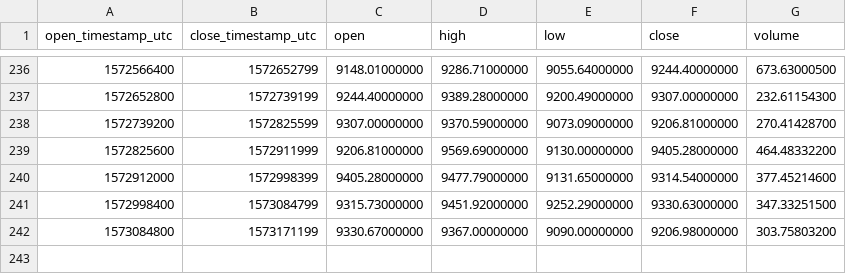
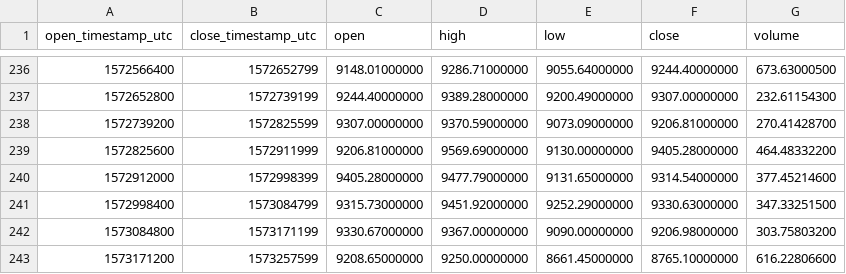
Before and after one commit to cryptobigbro/binance-BTCTUSD, a CSV file: binance-BTCTUSD-1d.csv, drawn as a sheet; only a part is shown, gaps mark what is left out.

```diff
--- a/binance-BTCTUSD-1d.csv
+++ b/binance-BTCTUSD-1d.csv
@@ -242 +242,2 @@ open_timestamp_utc,close_timestamp_utc,open,high,low,close,volume
 1573084800,1573171199,9330.67000000,9367.00000000,9090.00000000,9206.98000000,303.75803200
+1573171200,1573257599,9208.65000000,9250.00000000,8661.45000000,8765.10000000,616.22806600
```
Also changed, not shown: binance-BTCTUSD-1h.csv.
